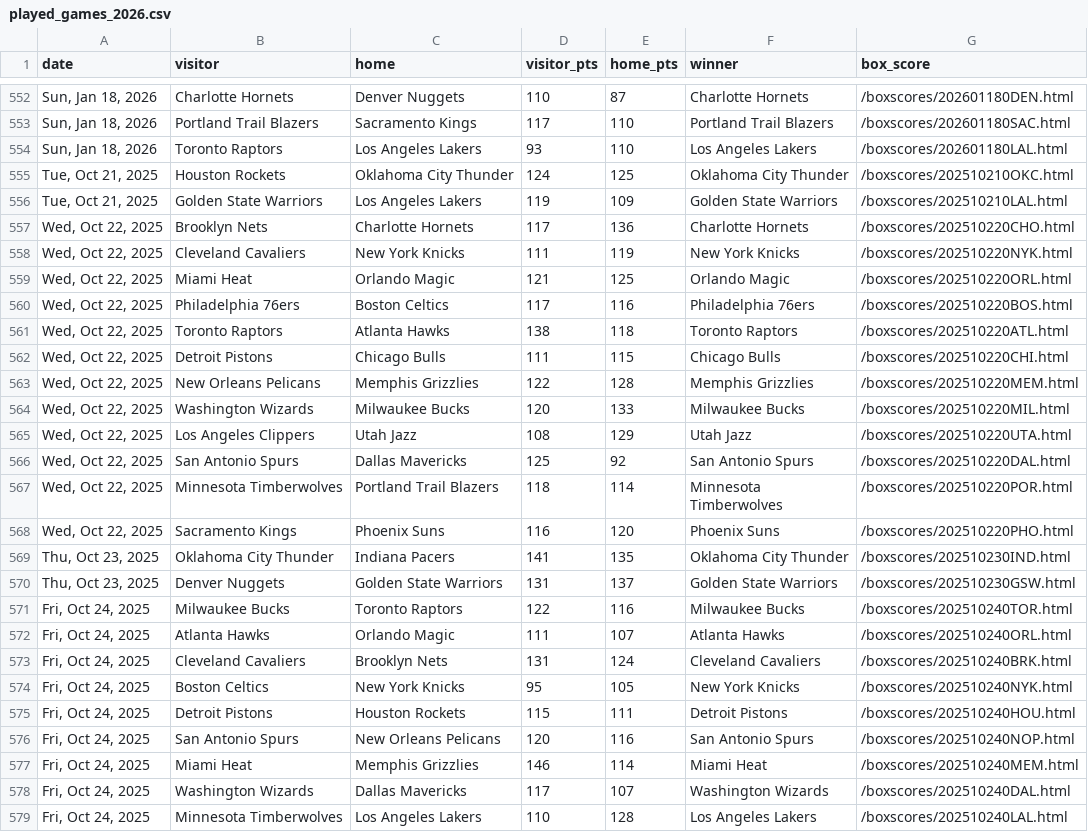
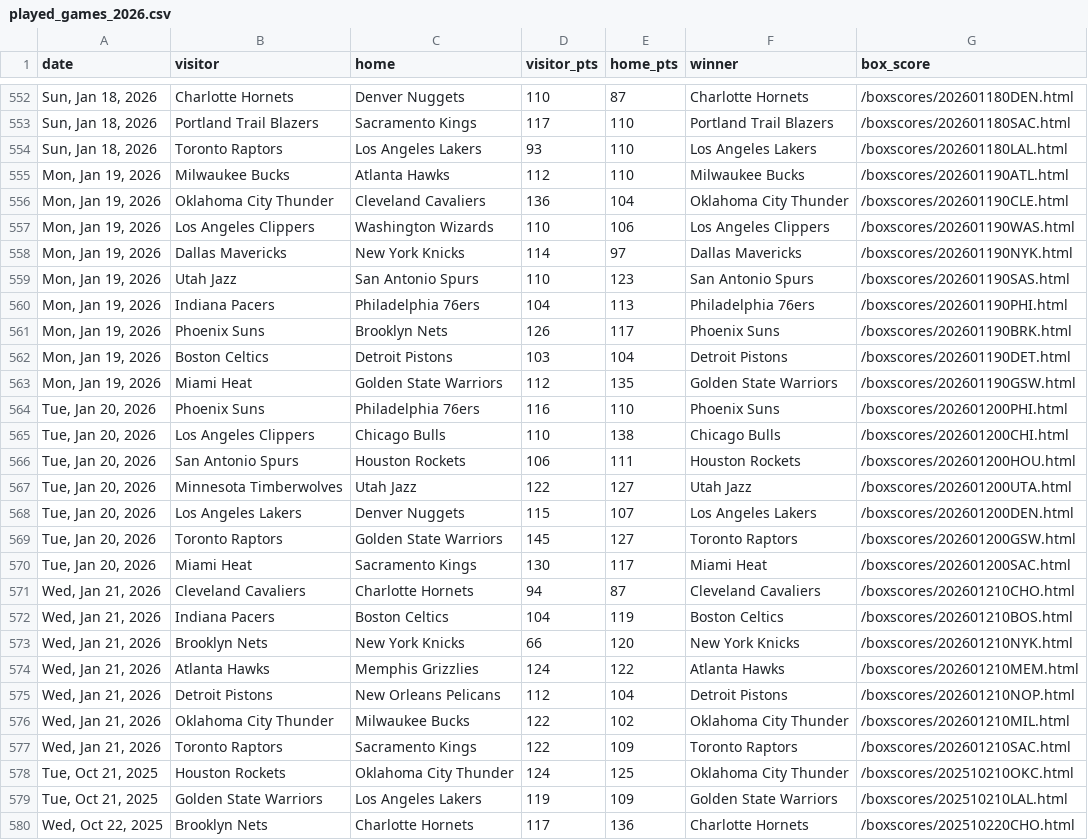
Before and after one commit to teaghanjohnson/nba-match-predictor, a CSV file: data/played_games_2026.csv, drawn as a sheet; only a part is shown, gaps mark what is left out; the shorter side is filled out with more unchanged rows; the diff names each change by its address in the sheet, - before the commit and + after, or states it on an @@ line.

```diff
--- a/data/played_games_2026.csv
+++ b/data/played_games_2026.csv
+row 555: Mon, Jan 19, 2026 | Milwaukee Bucks | Atlanta Hawks | 112 | 110 | Milwaukee Bucks | /boxscores/202601190ATL.html
+row 556: Mon, Jan 19, 2026 | Oklahoma City Thunder | Cleveland Cavaliers | 136 | 104 | Oklahoma City Thunder | /boxscores/202601190CLE.html
+row 557: Mon, Jan 19, 2026 | Los Angeles Clippers | Washington Wizards | 110 | 106 | Los Angeles Clippers | /boxscores/202601190WAS.html
+row 558: Mon, Jan 19, 2026 | Dallas Mavericks | New York Knicks | 114 | 97 | Dallas Mavericks | /boxscores/202601190NYK.html
+row 559: Mon, Jan 19, 2026 | Utah Jazz | San Antonio Spurs | 110 | 123 | San Antonio Spurs | /boxscores/202601190SAS.html
+row 560: Mon, Jan 19, 2026 | Indiana Pacers | Philadelphia 76ers | 104 | 113 | Philadelphia 76ers | /boxscores/202601190PHI.html
+row 561: Mon, Jan 19, 2026 | Phoenix Suns | Brooklyn Nets | 126 | 117 | Phoenix Suns | /boxscores/202601190BRK.html
+row 562: Mon, Jan 19, 2026 | Boston Celtics | Detroit Pistons | 103 | 104 | Detroit Pistons | /boxscores/202601190DET.html
+row 563: Mon, Jan 19, 2026 | Miami Heat | Golden State Warriors | 112 | 135 | Golden State Warriors | /boxscores/202601190GSW.html
+row 564: Tue, Jan 20, 2026 | Phoenix Suns | Philadelphia 76ers | 116 | 110 | Phoenix Suns | /boxscores/202601200PHI.html
+row 565: Tue, Jan 20, 2026 | Los Angeles Clippers | Chicago Bulls | 110 | 138 | Chicago Bulls | /boxscores/202601200CHI.html
+row 566: Tue, Jan 20, 2026 | San Antonio Spurs | Houston Rockets | 106 | 111 | Houston Rockets | /boxscores/202601200HOU.html
+row 567: Tue, Jan 20, 2026 | Minnesota Timberwolves | Utah Jazz | 122 | 127 | Utah Jazz | /boxscores/202601200UTA.html
+row 568: Tue, Jan 20, 2026 | Los Angeles Lakers | Denver Nuggets | 115 | 107 | Los Angeles Lakers | /boxscores/202601200DEN.html
+row 569: Tue, Jan 20, 2026 | Toronto Raptors | Golden State Warriors | 145 | 127 | Toronto Raptors | /boxscores/202601200GSW.html
+row 570: Tue, Jan 20, 2026 | Miami Heat | Sacramento Kings | 130 | 117 | Miami Heat | /boxscores/202601200SAC.html
+row 571: Wed, Jan 21, 2026 | Cleveland Cavaliers | Charlotte Hornets | 94 | 87 | Cleveland Cavaliers | /boxscores/202601210CHO.html
+row 572: Wed, Jan 21, 2026 | Indiana Pacers | Boston Celtics | 104 | 119 | Boston Celtics | /boxscores/202601210BOS.html
+row 573: Wed, Jan 21, 2026 | Brooklyn Nets | New York Knicks | 66 | 120 | New York Knicks | /boxscores/202601210NYK.html
+row 574: Wed, Jan 21, 2026 | Atlanta Hawks | Memphis Grizzlies | 124 | 122 | Atlanta Hawks | /boxscores/202601210MEM.html
+row 575: Wed, Jan 21, 2026 | Detroit Pistons | New Orleans Pelicans | 112 | 104 | Detroit Pistons | /boxscores/202601210NOP.html
+row 576: Wed, Jan 21, 2026 | Oklahoma City Thunder | Milwaukee Bucks | 122 | 102 | Oklahoma City Thunder | /boxscores/202601210MIL.html
+row 577: Wed, Jan 21, 2026 | Toronto Raptors | Sacramento Kings | 122 | 109 | Toronto Raptors | /boxscores/202601210SAC.html
```
Also changed, not shown: data/predictions.csv, data/upcoming_games_2026.csv, 11 other files.
